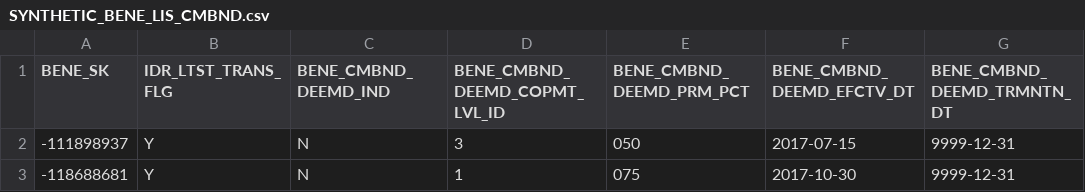
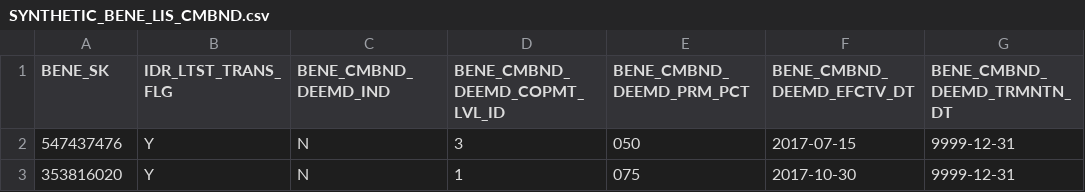
Before and after one commit to CMSgov/beneficiary-fhir-data, a CSV file: apps/bfd-pipeline-idr/test_samples1/SYNTHETIC_BENE_LIS_CMBND.csv, drawn as a sheet; only a part is shown; the diff names each change by its address in the sheet, - before the commit and + after, or states it on an @@ line.

Commit message:
update test pipeline

```diff
--- a/apps/bfd-pipeline-idr/test_samples1/SYNTHETIC_BENE_LIS_CMBND.csv
+++ b/apps/bfd-pipeline-idr/test_samples1/SYNTHETIC_BENE_LIS_CMBND.csv
-A2 (BENE_SK): -111898937
+A2 (BENE_SK): 547437476
-A3 (BENE_SK): -118688681
+A3 (BENE_SK): 353816020
```
Also changed, not shown: 1 other file.
